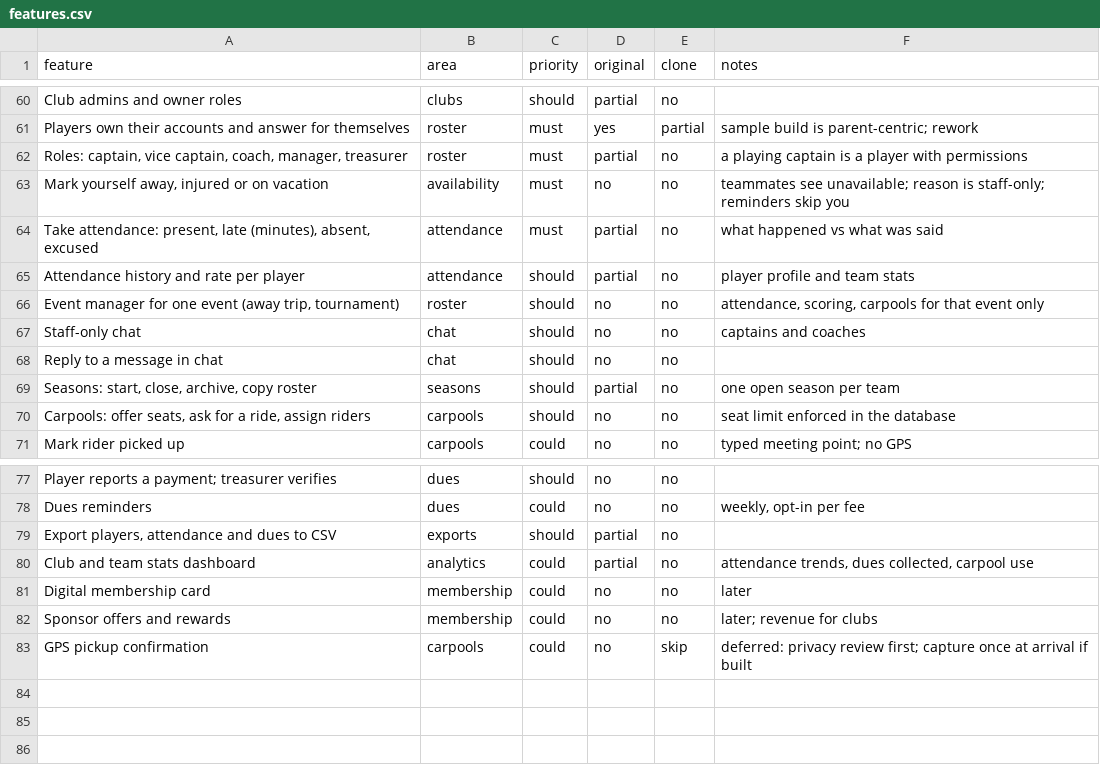
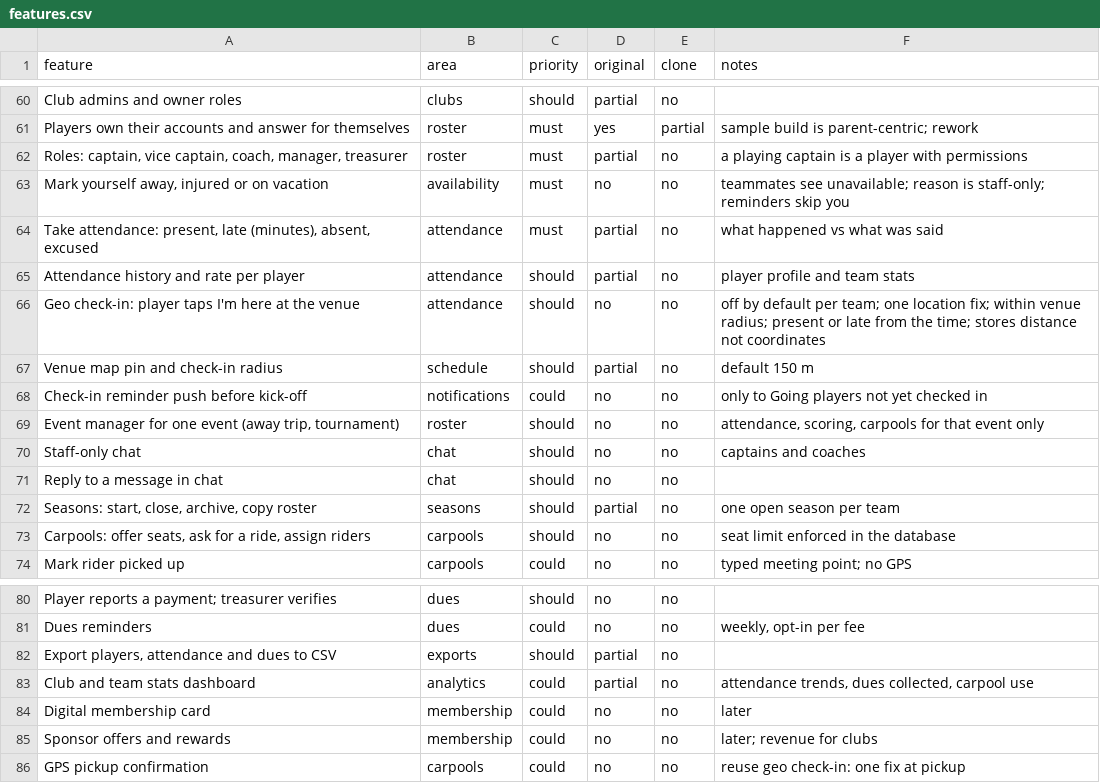
Before and after one commit to jinithemd/team-app, a CSV file: replica/features.csv, drawn as a sheet; only a part is shown, gaps mark what is left out.

```diff
--- a/replica/features.csv
+++ b/replica/features.csv
@@ -65,2 +65,5 @@ Players own their accounts and answer for themselves,roster,must,yes,partial,sam
 Attendance history and rate per player,attendance,should,partial,no,player profile and team stats
+Geo check-in: player taps I'm here at the venue,attendance,should,no,no,"off by default per team; one location fix; within venue radius; present or late from the time; stores distance not coordinates"
+Venue map pin and check-in radius,schedule,should,partial,no,default 150 m
+Check-in reminder push before kick-off,notifications,could,no,no,only to Going players not yet checked in
 "Event manager for one event (away trip, tournament)",roster,should,no,no,"attendance, scoring, carpools for that event only"
@@ -82,2 +85,2 @@ Digital membership card,membership,could,no,no,later
 Sponsor offers and rewards,membership,could,no,no,later; revenue for clubs
-GPS pickup confirmation,carpools,could,no,skip,deferred: privacy review first; capture once at arrival if built
+GPS pickup confirmation,carpools,could,no,no,reuse geo check-in: one fix at pickup
```
Also changed, not shown: 3 other files.
